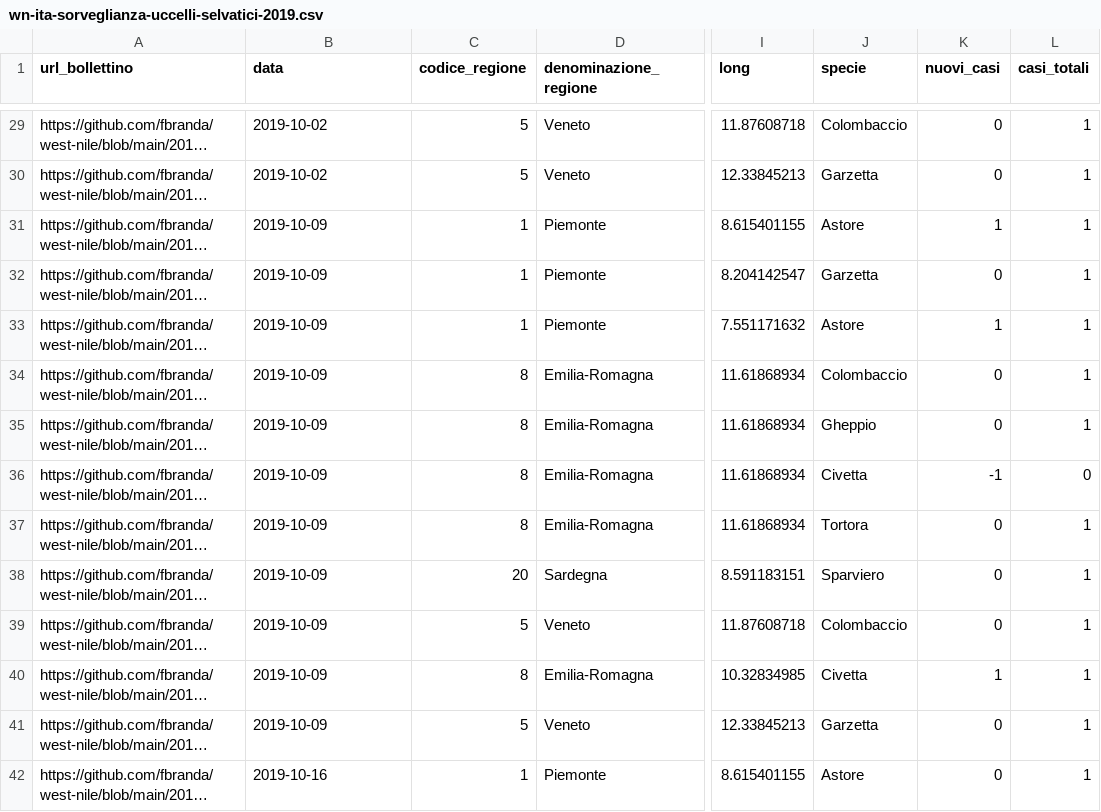
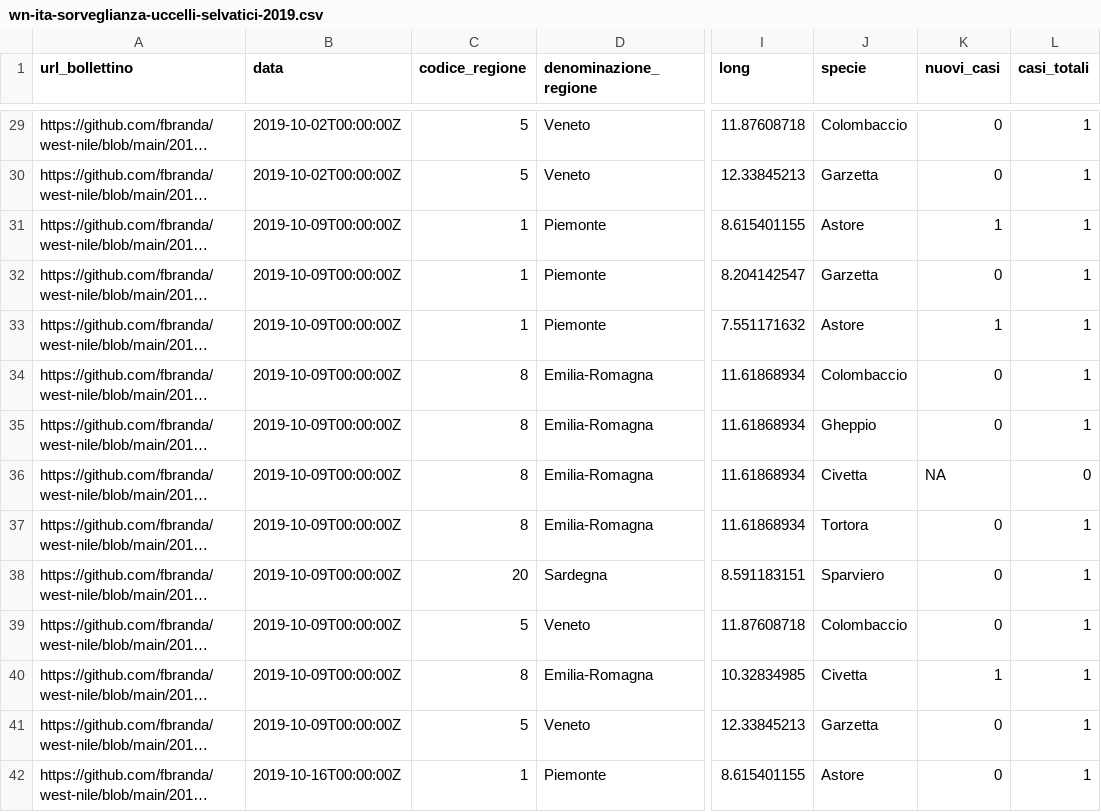
Before and after one commit to fbranda/west-nile, a CSV file: 2019/dati-sorveglianza-uccelli/dati-sorveglianza-uccelli-selvatici/wn-ita-sorveglianza-uccelli-selvatici-2019.csv, drawn as a sheet; only a part is shown, gaps mark what is left out; long unchanged cells end in …; the diff covers the shown part only; the diff names each change by its address in the sheet, - before the commit and + after, or states it on an @@ line.

```diff
--- a/2019/dati-sorveglianza-uccelli/dati-sorveglianza-uccelli-selvatici/wn-ita-sorveglianza-uccelli-selvatici-2019.csv
+++ b/2019/dati-sorveglianza-uccelli/dati-sorveglianza-uccelli-selvatici/wn-ita-sorveglianza-uccelli-selvatici-2019.csv
-B29:B30 (data): 2019-10-02
+B29:B30 (data): 2019-10-02T00:00:00Z
-B31:B41 (data): 2019-10-09
+B31:B41 (data): 2019-10-09T00:00:00Z
-K36 (nuovi_casi): -1
+K36 (nuovi_casi): NA
-B42 (data): 2019-10-16
+B42 (data): 2019-10-16T00:00:00Z
```
Also changed, not shown: 107 edited cells elsewhere in this file.
